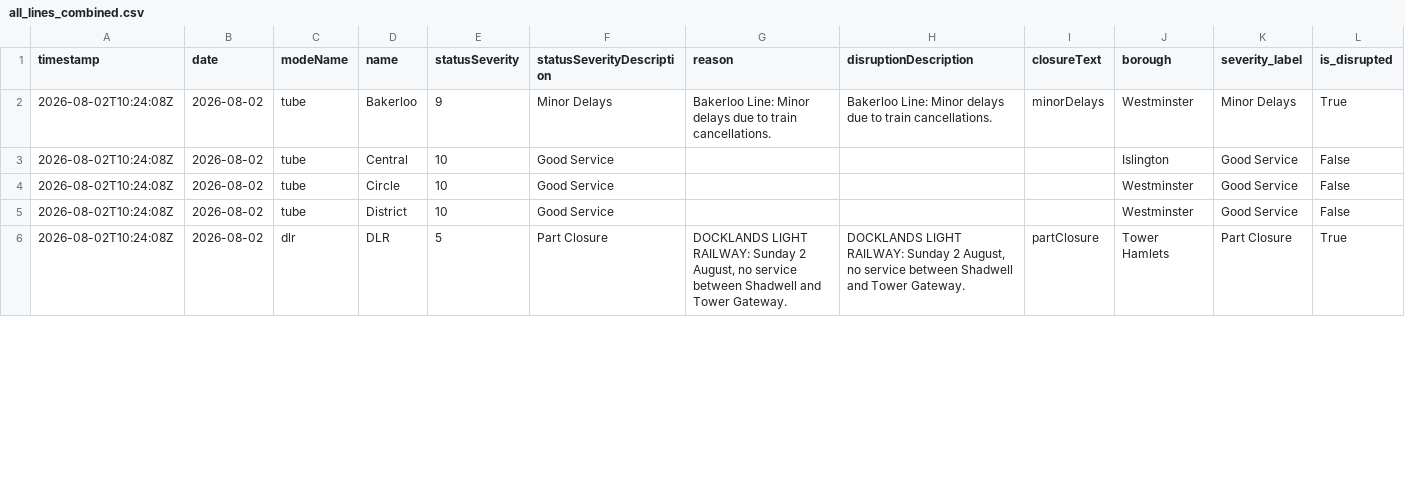
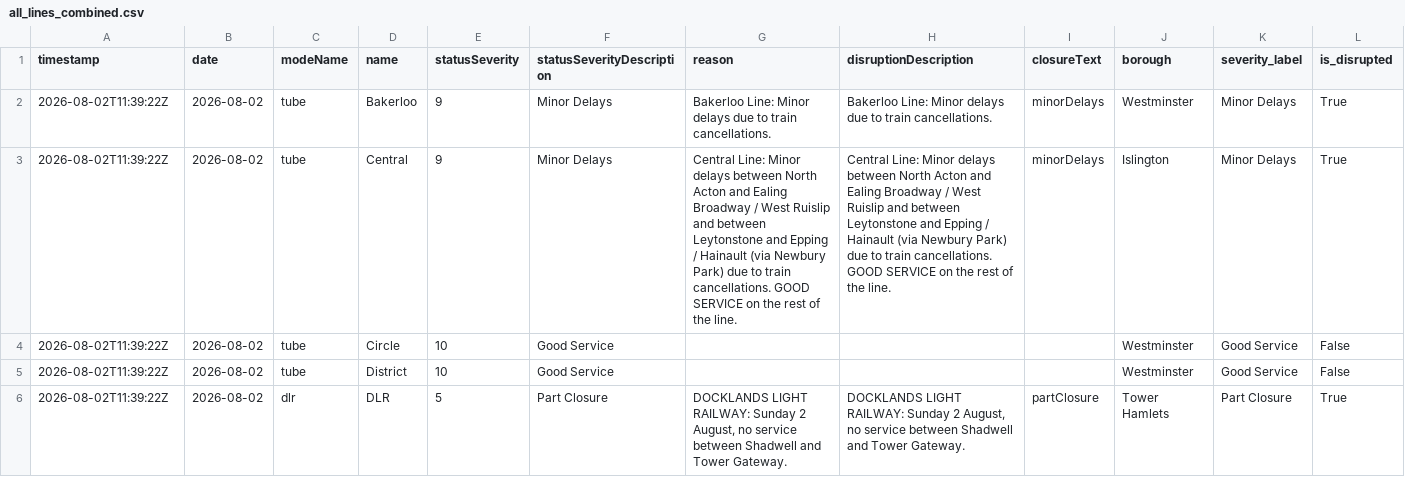
Before and after one commit to Aashleshaj/London_Transport_Reliability_and_Economic_Impact, a CSV file: data/all_lines_combined.csv, drawn as a sheet; only a part is shown; removed rows and columns are numbered as before the commit, all else as after; rows hold the shown columns only; the diff covers the shown part only; the diff names each change by its address in the sheet, - before the commit and + after, or states it on an @@ line.

```diff
--- a/data/all_lines_combined.csv
+++ b/data/all_lines_combined.csv
-A2 (timestamp): 2026-08-02T10:24:08Z
+A2 (timestamp): 2026-08-02T11:39:22Z
-row 3: 2026-08-02T10:24:08Z | 2026-08-02 | tube | Central | 10 | Good Service |  |  |  | Islington | Good Service | False
+row 3: 2026-08-02T11:39:22Z | 2026-08-02 | tube | Central | 9 | Minor Delays | Central Line: Minor delays between North Acton and Ealing Broadway / West Ruislip and between Leytonstone and Epping / Hainault (via Newbury Park) due to train cancellations. GOOD SERVICE on the rest of the line. | Central Line: Minor delays between North Acton and Ealing Broadway / West Ruislip and between Leytonstone and Epping / Hainault (via Newbury Park) due to train cancellations. GOOD SERVICE on the rest of the line. | minorDelays | Islington | Minor Delays | True
-A4:A6 (timestamp): 2026-08-02T10:24:08Z
+A4:A6 (timestamp): 2026-08-02T11:39:22Z
```
Also changed, not shown: 1 added row, 1 removed row and 13 edited cells elsewhere in this file, data/all_lines_history_enriched.csv, data/borough_disruption_daily.csv, 8 other files.
